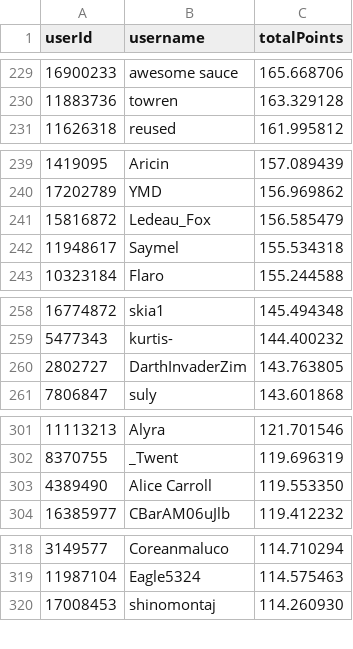
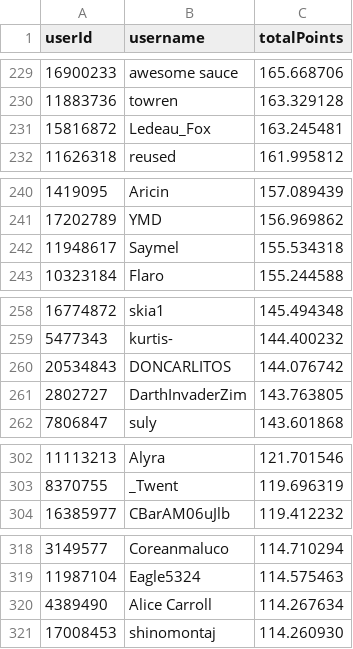
Before and after one commit to Naethanial/osudemonlist, a CSV file: web/data/leaderboard.csv, drawn as a sheet; only a part is shown, gaps mark what is left out; the diff covers the shown part only.

```diff
--- a/web/data/leaderboard.csv
+++ b/web/data/leaderboard.csv
@@ -230,2 +230,3 @@ userId,username,totalPoints
 11883736,"towren",163.329128
+15816872,"Ledeau_Fox",163.245481
 11626318,"reused",161.995812
@@ -240,3 +241,2 @@ userId,username,totalPoints
 17202789,"YMD",156.969862
-15816872,"Ledeau_Fox",156.585479
 11948617,"Saymel",155.534318
@@ -259,2 +259,3 @@ userId,username,totalPoints
 5477343,"kurtis-",144.400232
+20534843,"DONCARLITOS",144.076742
 2802727,"DarthInvaderZim",143.763805
@@ -302,3 +303,2 @@ userId,username,totalPoints
 8370755,"_Twent",119.696319
-4389490,"Alice Carroll",119.553350
 16385977,"CBarAM06uJlb",119.412232
@@ -319,2 +319,3 @@ userId,username,totalPoints
 11987104,"Eagle5324",114.575463
+4389490,"Alice Carroll",114.267634
 17008453,"shinomontaj",114.260930
```
Also changed, not shown: 7 added rows, 9 removed rows and 1 edited cell elsewhere in this file, 2 other files.
